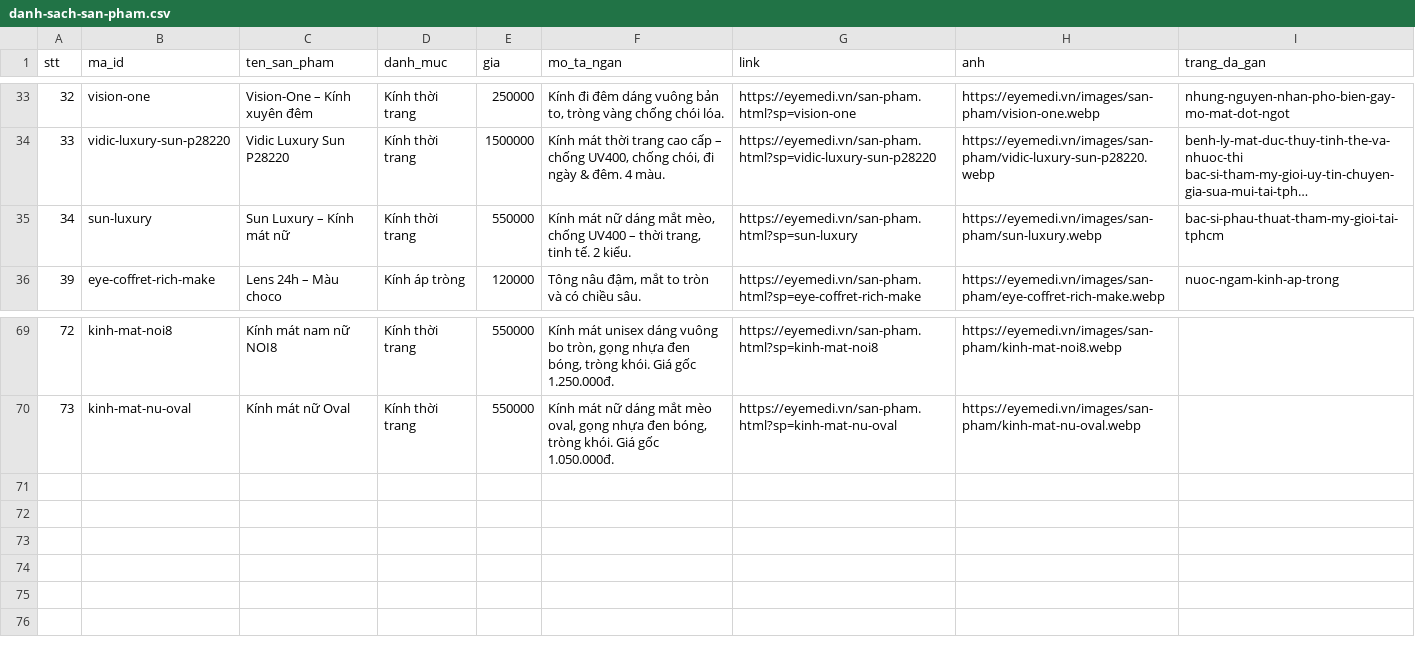
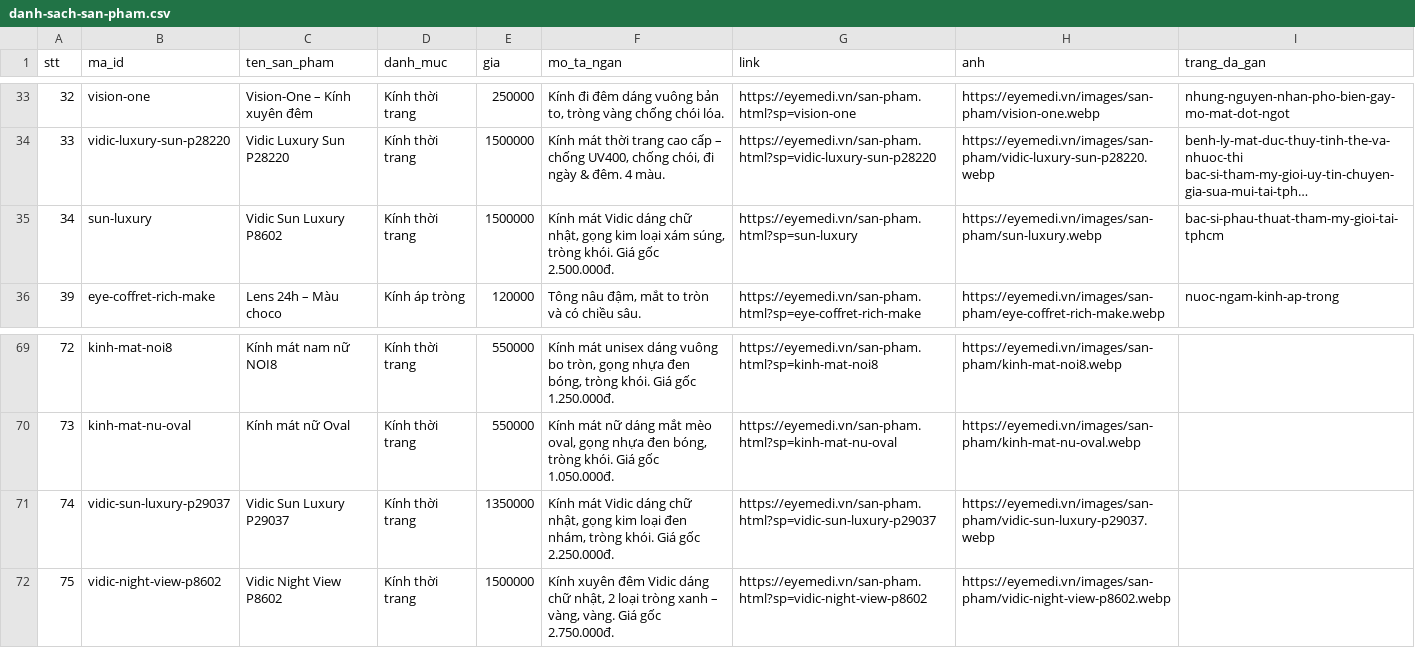
Before and after one commit to eyemedioptic/eyemedi, a CSV file: _cong-cu/du-lieu/danh-sach-san-pham.csv, drawn as a sheet; only a part is shown, gaps mark what is left out; long unchanged cells end in …; the diff names each change by its address in the sheet, - before the commit and + after, or states it on an @@ line.

```diff
--- a/_cong-cu/du-lieu/danh-sach-san-pham.csv
+++ b/_cong-cu/du-lieu/danh-sach-san-pham.csv
-C35 (ten_san_pham): Sun Luxury – Kính mát nữ
+C35 (ten_san_pham): Vidic Sun Luxury P8602
-E35 (gia): 550000
+E35 (gia): 1500000
-F35 (mo_ta_ngan): Kính mát nữ dáng mắt mèo, chống UV400 – thời trang, tinh tế. 2 kiểu.
+F35 (mo_ta_ngan): Kính mát Vidic dáng chữ nhật, gọng kim loại xám súng, tròng khói. Giá gốc 2.500.000đ.
+row 71: 74 | vidic-sun-luxury-p29037 | Vidic Sun Luxury P29037 | Kính thời trang | 1350000 | Kính mát Vidic dáng chữ nhật, gọng kim loại đen nhám, tròng khói. Giá gốc 2.250.000đ. | https://eyemedi.vn/san-pham.html?sp=vidic-sun-luxury-p29037 | https://eyemedi.vn/images/san-pham/vidic-sun-luxury-p29037.webp
+row 72: 75 | vidic-night-view-p8602 | Vidic Night View P8602 | Kính thời trang | 1500000 | Kính xuyên đêm Vidic dáng chữ nhật, 2 loại tròng xanh – vàng, vàng. Giá gốc 2.750.000đ. | https://eyemedi.vn/san-pham.html?sp=vidic-night-view-p8602 | https://eyemedi.vn/images/san-pham/vidic-night-view-p8602.webp
```
Also changed, not shown: 39 other files.
